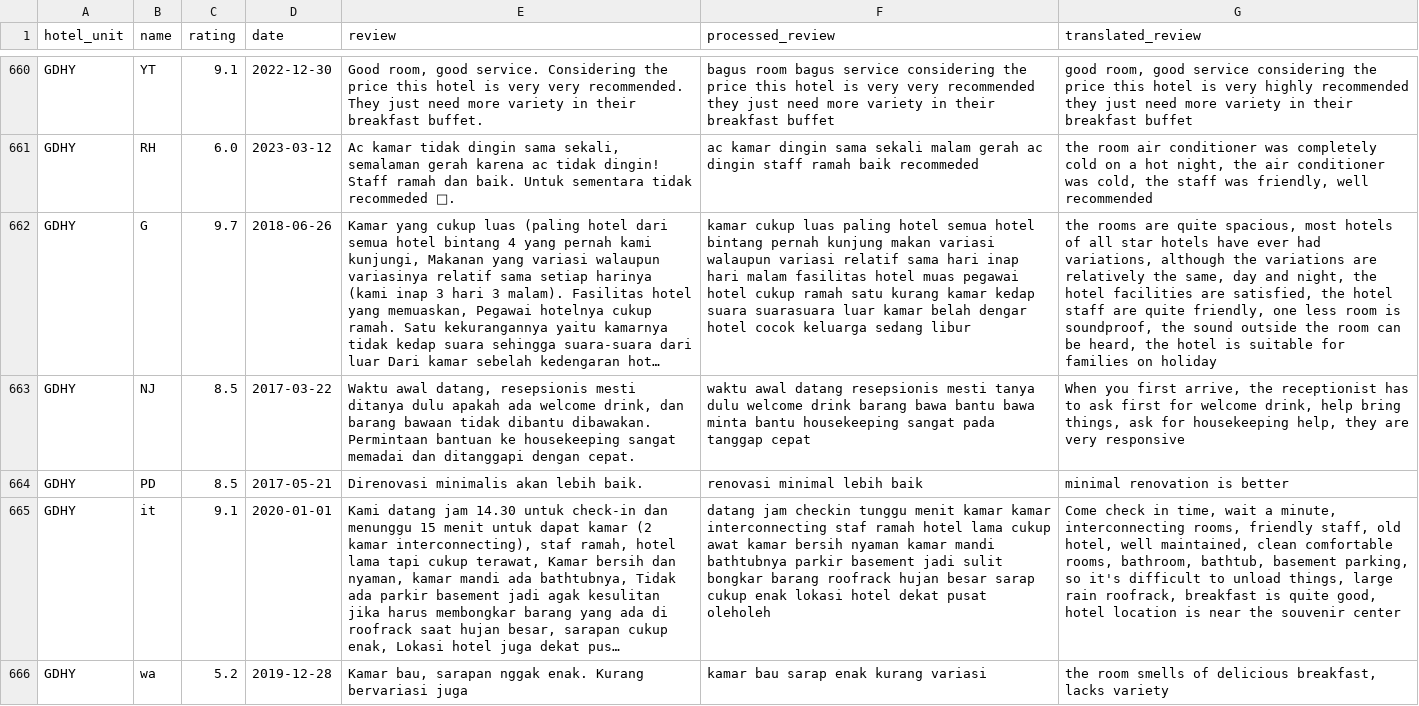
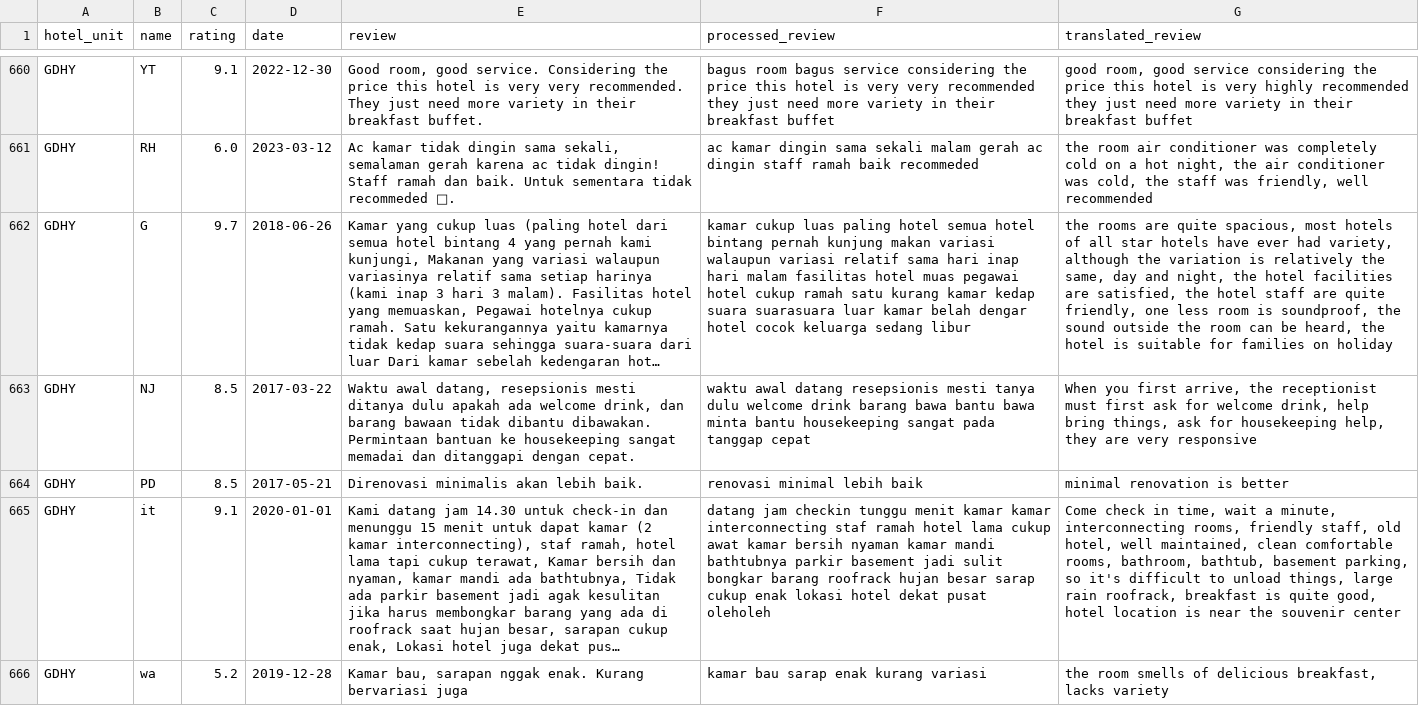
Before and after one commit to RicardhoGunawan/sentiment-analysis-system, a CSV file: app/static/uploads/evaluations/gdhy/translated_train.csv, drawn as a sheet; only a part is shown, gaps mark what is left out; long unchanged cells end in …; the diff covers the shown part only; the diff names each change by its address in the sheet, - before the commit and + after, or states it on an @@ line.

```diff
--- a/app/static/uploads/evaluations/gdhy/translated_train.csv
+++ b/app/static/uploads/evaluations/gdhy/translated_train.csv
-G662 (translated_review): …ever had variations, although the variations are relatively the…
+G662 (translated_review): …ever had variety, although the variation is relatively the…
-G663 (translated_review): …the receptionist has to ask first for welcome…
+G663 (translated_review): …the receptionist must first ask for welcome…
```
Also changed, not shown: 87 edited cells elsewhere in this file, app/static/uploads/evaluations/gdhy/translated_test.csv, 7 other files.
